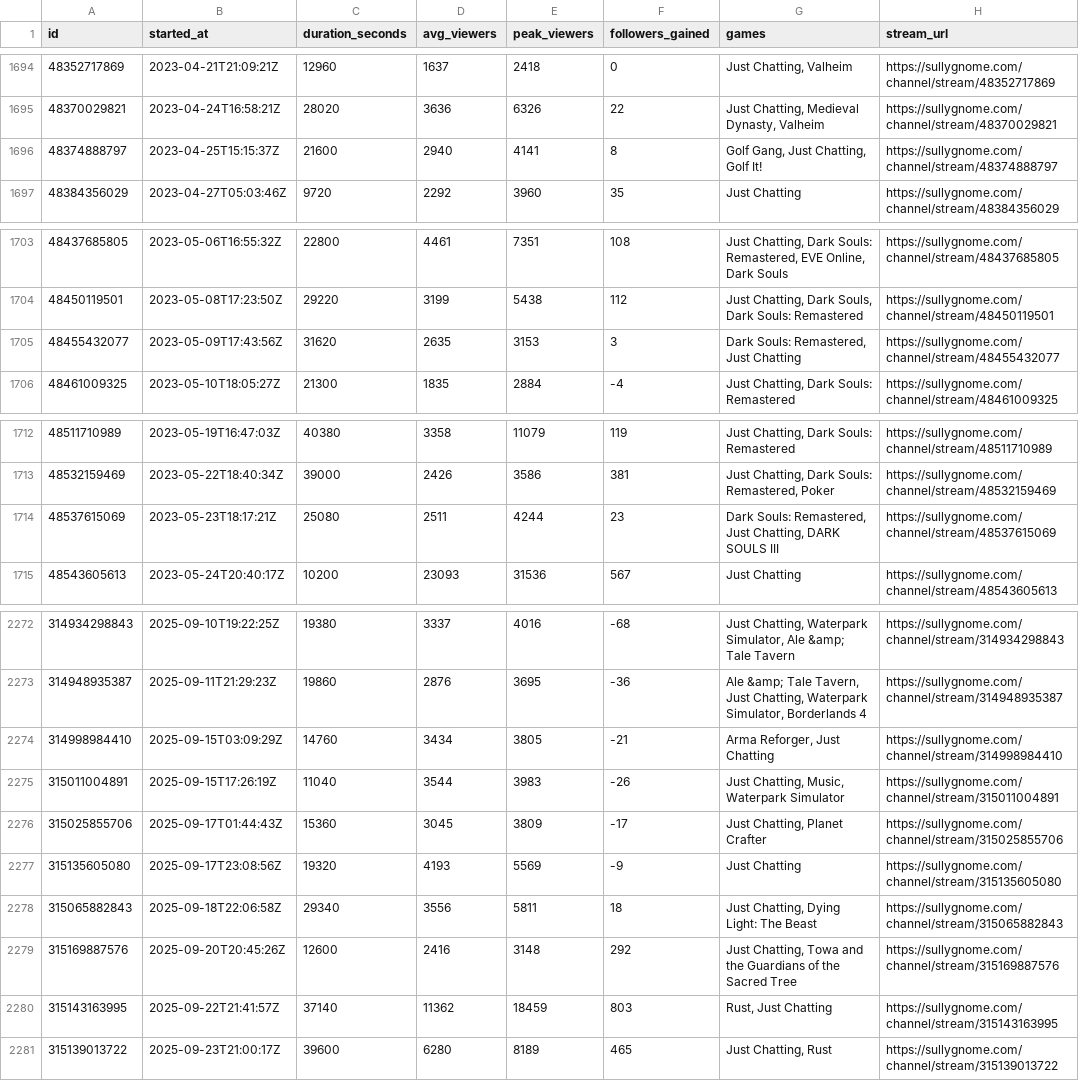
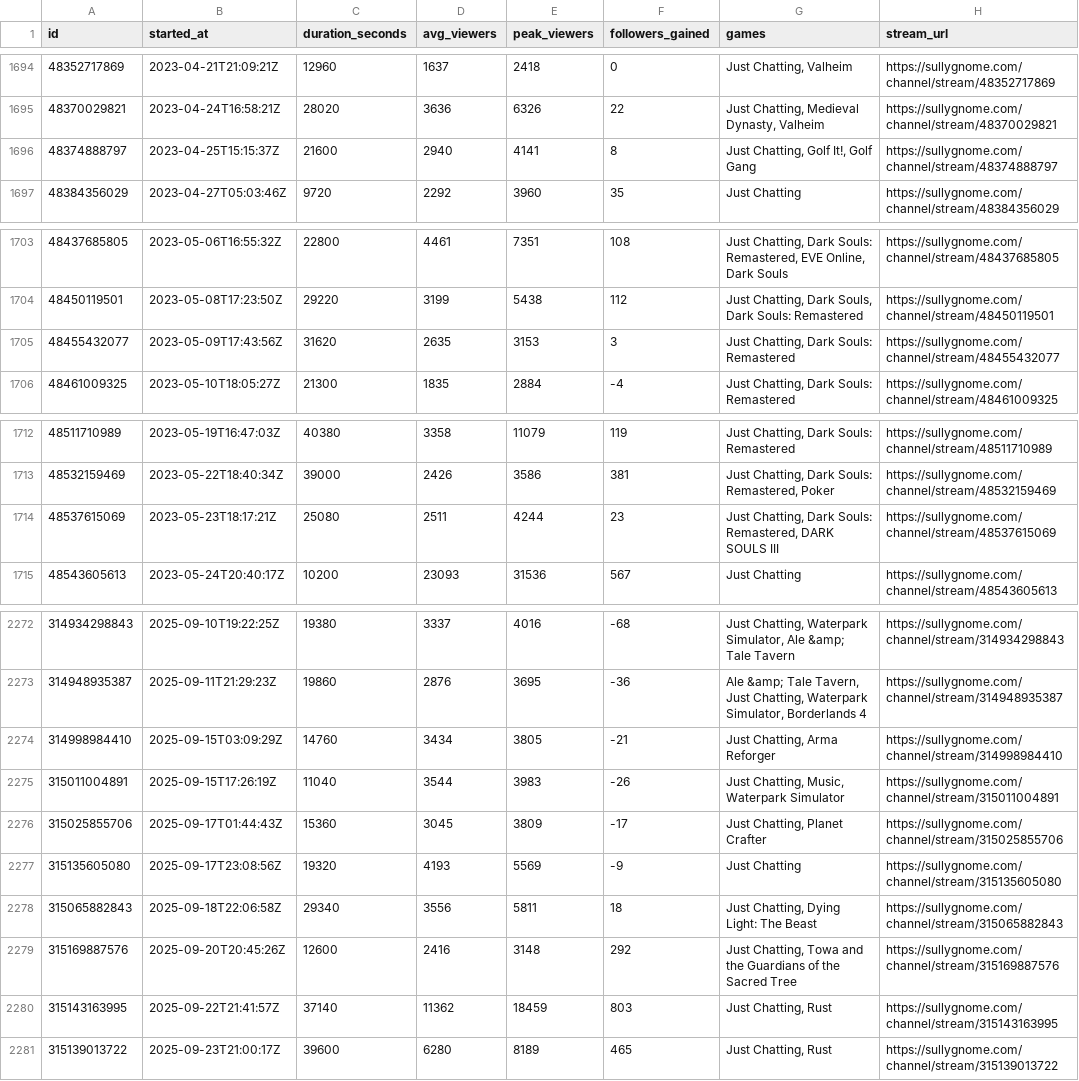
Before and after one commit to sardistic/cyr, a CSV file: data/sully-streams.csv, drawn as a sheet; only a part is shown, gaps mark what is left out; the diff covers the shown part only.

```diff
--- a/data/sully-streams.csv
+++ b/data/sully-streams.csv
@@ -1695,3 +1695,3 @@ id,started_at,duration_seconds,avg_viewers,peak_viewers,followers_gained,games,s
 48370029821,2023-04-24T16:58:21Z,28020,3636,6326,22,"Just Chatting, Medieval Dynasty, Valheim",https://sullygnome.com/channel/stream/48370029821
-48374888797,2023-04-25T15:15:37Z,21600,2940,4141,8,"Golf Gang, Just Chatting, Golf It!",https://sullygnome.com/channel/stream/48374888797
+48374888797,2023-04-25T15:15:37Z,21600,2940,4141,8,"Just Chatting, Golf It!, Golf Gang",https://sullygnome.com/channel/stream/48374888797
 48384356029,2023-04-27T05:03:46Z,9720,2292,3960,35,Just Chatting,https://sullygnome.com/channel/stream/48384356029
@@ -1704,3 +1704,3 @@ id,started_at,duration_seconds,avg_viewers,peak_viewers,followers_gained,games,s
 48450119501,2023-05-08T17:23:50Z,29220,3199,5438,112,"Just Chatting, Dark Souls, Dark Souls: Remastered",https://sullygnome.com/channel/stream/48450119501
-48455432077,2023-05-09T17:43:56Z,31620,2635,3153,3,"Dark Souls: Remastered, Just Chatting",https://sullygnome.com/channel/stream/48455432077
+48455432077,2023-05-09T17:43:56Z,31620,2635,3153,3,"Just Chatting, Dark Souls: Remastered",https://sullygnome.com/channel/stream/48455432077
 48461009325,2023-05-10T18:05:27Z,21300,1835,2884,-4,"Just Chatting, Dark Souls: Remastered",https://sullygnome.com/channel/stream/48461009325
@@ -1713,3 +1713,3 @@ id,started_at,duration_seconds,avg_viewers,peak_viewers,followers_gained,games,s
 48532159469,2023-05-22T18:40:34Z,39000,2426,3586,381,"Just Chatting, Dark Souls: Remastered, Poker",https://sullygnome.com/channel/stream/48532159469
-48537615069,2023-05-23T18:17:21Z,25080,2511,4244,23,"Dark Souls: Remastered, Just Chatting, DARK SOULS III",https://sullygnome.com/channel/stream/48537615069
+48537615069,2023-05-23T18:17:21Z,25080,2511,4244,23,"Just Chatting, Dark Souls: Remastered, DARK SOULS III",https://sullygnome.com/channel/stream/48537615069
 48543605613,2023-05-24T20:40:17Z,10200,23093,31536,567,Just Chatting,https://sullygnome.com/channel/stream/48543605613
@@ -2273,3 +2273,3 @@ id,started_at,duration_seconds,avg_viewers,peak_viewers,followers_gained,games,s
 314948935387,2025-09-11T21:29:23Z,19860,2876,3695,-36,"Ale &amp; Tale Tavern, Just Chatting, Waterpark Simulator, Borderlands 4",https://sullygnome.com/channel/stream/314948935387
-314998984410,2025-09-15T03:09:29Z,14760,3434,3805,-21,"Arma Reforger, Just Chatting",https://sullygnome.com/channel/stream/314998984410
+314998984410,2025-09-15T03:09:29Z,14760,3434,3805,-21,"Just Chatting, Arma Reforger",https://sullygnome.com/channel/stream/314998984410
 315011004891,2025-09-15T17:26:19Z,11040,3544,3983,-26,"Just Chatting, Music, Waterpark Simulator",https://sullygnome.com/channel/stream/315011004891
@@ -2279,3 +2279,3 @@ id,started_at,duration_seconds,avg_viewers,peak_viewers,followers_gained,games,s
 315169887576,2025-09-20T20:45:26Z,12600,2416,3148,292,"Just Chatting, Towa and the Guardians of the Sacred Tree",https://sullygnome.com/channel/stream/315169887576
-315143163995,2025-09-22T21:41:57Z,37140,11362,18459,803,"Rust, Just Chatting",https://sullygnome.com/channel/stream/315143163995
+315143163995,2025-09-22T21:41:57Z,37140,11362,18459,803,"Just Chatting, Rust",https://sullygnome.com/channel/stream/315143163995
 315139013722,2025-09-23T21:00:17Z,39600,6280,8189,465,"Just Chatting, Rust",https://sullygnome.com/channel/stream/315139013722
```
Also changed, not shown: 16 edited cells elsewhere in this file, 4 other files.
